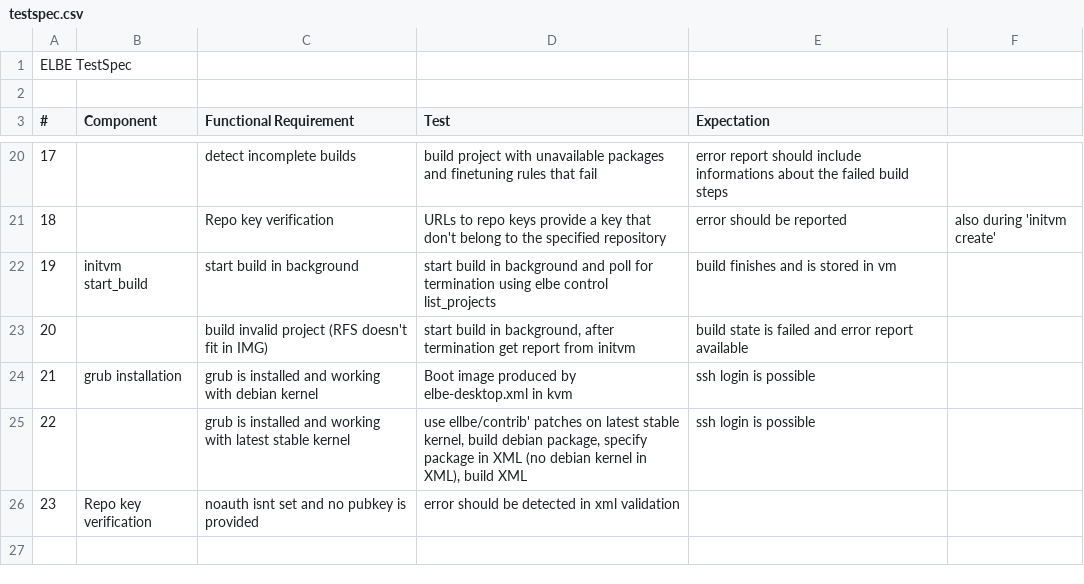
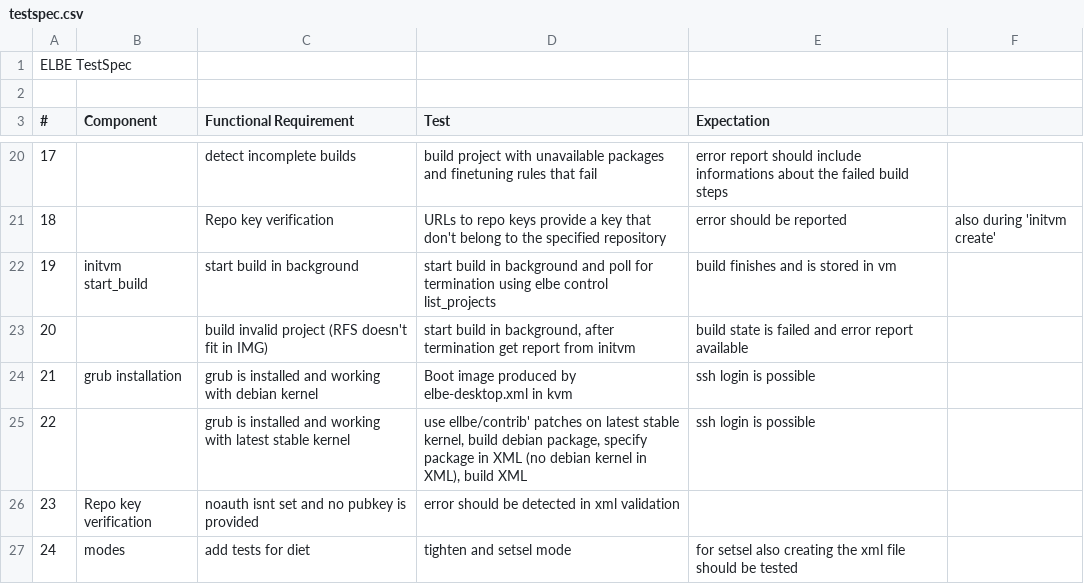
Before and after one commit to Linutronix/elbe, a CSV file: docs/testspec.csv, drawn as a sheet; only a part is shown, gaps mark what is left out; the diff names each change by its address in the sheet, - before the commit and + after, or states it on an @@ line.

Commit message:
added testspec for elbe-modes
Signed-off-by: Manuel Traut <manut@linutronix.de>

```diff
--- a/docs/testspec.csv
+++ b/docs/testspec.csv
+row 27: 24 | modes | add tests for diet | tighten and setsel mode | for setsel also creating the xml file should be tested
```
